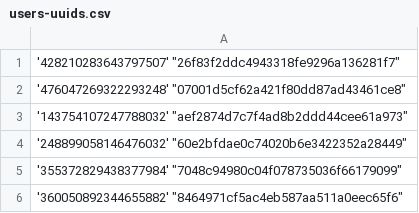
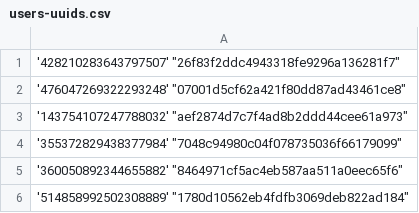
Before and after one commit to Heroes-United/patreonlist, a CSV file: users-uuids.csv, drawn as a sheet; only a part is shown; the shorter side is filled out with more unchanged rows.

Commit message:
[HeroesUnited BOT] added new uuids || or updated mods

```diff
--- a/users-uuids.csv
+++ b/users-uuids.csv
@@ -3,3 +3,2 @@
 '143754107247788032' "aef2874d7c7f4ad8b2ddd44cee61a973"
-'248899058146476032' "60e2bfdae0c74020b6e3422352a28449"
 '355372829438377984' "7048c94980c04f078735036f66179099"
```
Also changed, not shown: users.csv.
